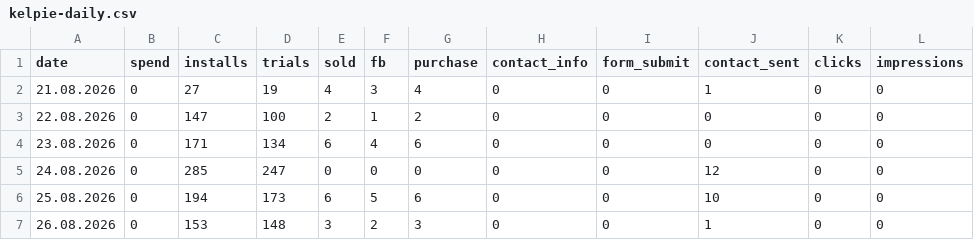
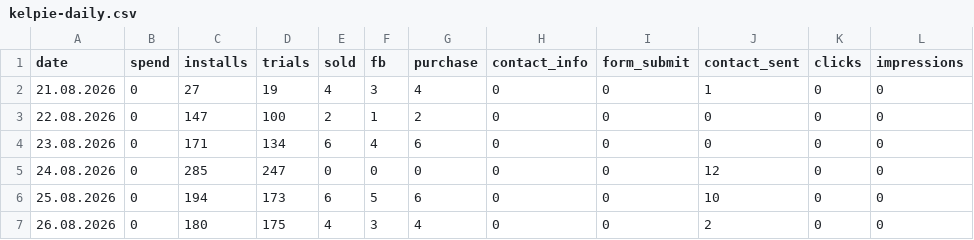
Before and after one commit to lusnikovvaceslav9-oss/elixir-dashboard, a CSV file: data/kelpie-daily.csv, drawn as a sheet.

Commit message:
chore: auto-update Kelpie feed data

```diff
--- a/data/kelpie-daily.csv
+++ b/data/kelpie-daily.csv
@@ -6,2 +6,2 @@ date,spend,installs,trials,sold,fb,purchase,contact_info,form_submit,contact_sen
 25.08.2026,0,194,173,6,5,6,0,0,10,0,0
-26.08.2026,0,153,148,3,2,3,0,0,1,0,0
+26.08.2026,0,180,175,4,3,4,0,0,2,0,0
```
Also changed, not shown: 1 other file.
